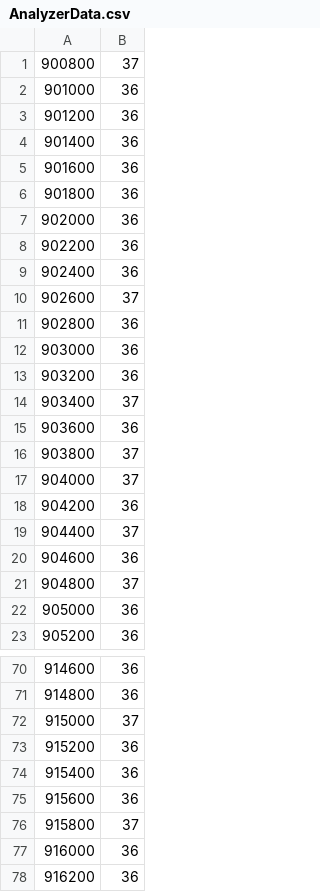
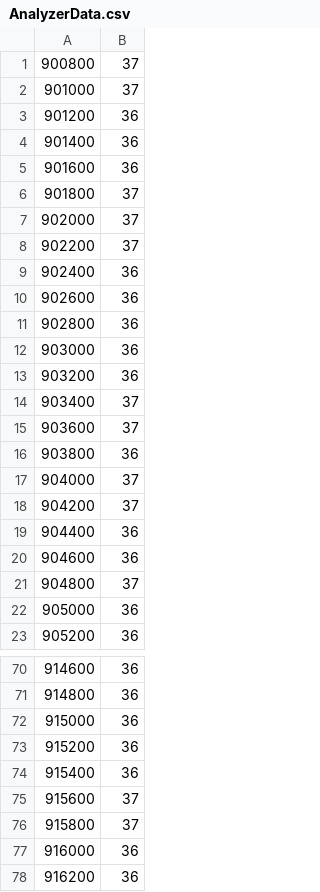
Before and after one commit to Czarnuszy/uAnalyzer, a CSV file: zniffer/data/AnalyzerData.csv, drawn as a sheet; only a part is shown, gaps mark what is left out; the diff covers the shown part only.

```diff
--- a/zniffer/data/AnalyzerData.csv
+++ b/zniffer/data/AnalyzerData.csv
@@ -1,3 +1,3 @@
 900800,37
-901000,36
+901000,37
 901200,36
@@ -5,7 +5,7 @@
 901600,36
-901800,36
-902000,36
-902200,36
+901800,37
+902000,37
+902200,37
 902400,36
-902600,37
+902600,36
 902800,36
@@ -14,7 +14,7 @@
 903400,37
-903600,36
-903800,37
+903600,37
+903800,36
 904000,37
-904200,36
-904400,37
+904200,37
+904400,36
 904600,36
@@ -71,6 +71,6 @@
 914800,36
-915000,37
+915000,36
 915200,36
 915400,36
-915600,36
+915600,37
 915800,37
```
Also changed, not shown: 20 edited cells elsewhere in this file, 15 other files.
